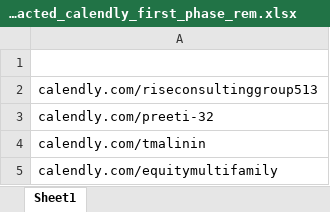
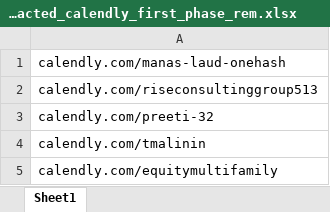
Before and after one commit to manaslaud/excels_calendly, an Excel workbook: extracted_calendly_first_phase_rem.xlsx, sheet Sheet1, drawn as a sheet; only a part is shown; values as stored, in another font and other column widths than the file's, no borders; the diff names each change by its address in the sheet, - before the commit and + after, or states it on an @@ line.

```diff
--- a/extracted_calendly_first_phase_rem.xlsx (sheet Sheet1)
+++ b/extracted_calendly_first_phase_rem.xlsx (sheet Sheet1)
-A1: (empty)
+A1: calendly.com/manas-laud-onehash
```
Also changed, not shown: 1 other file.
